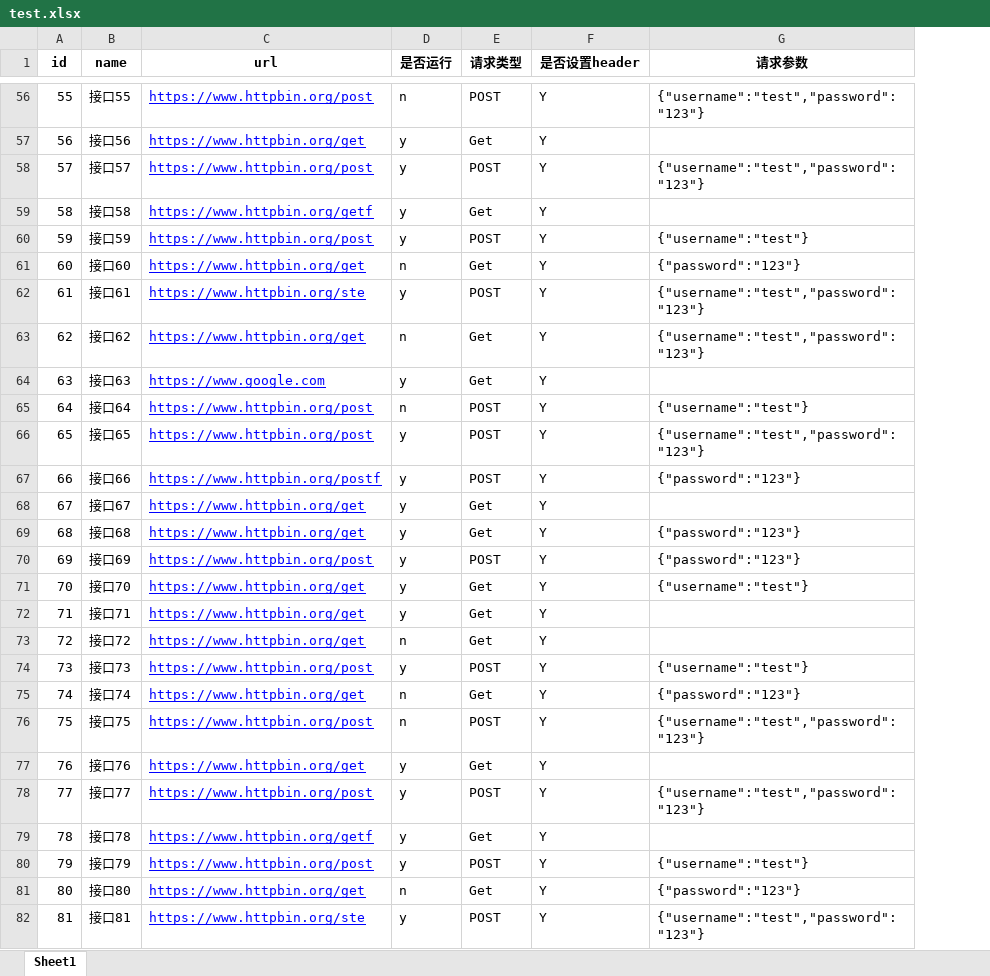
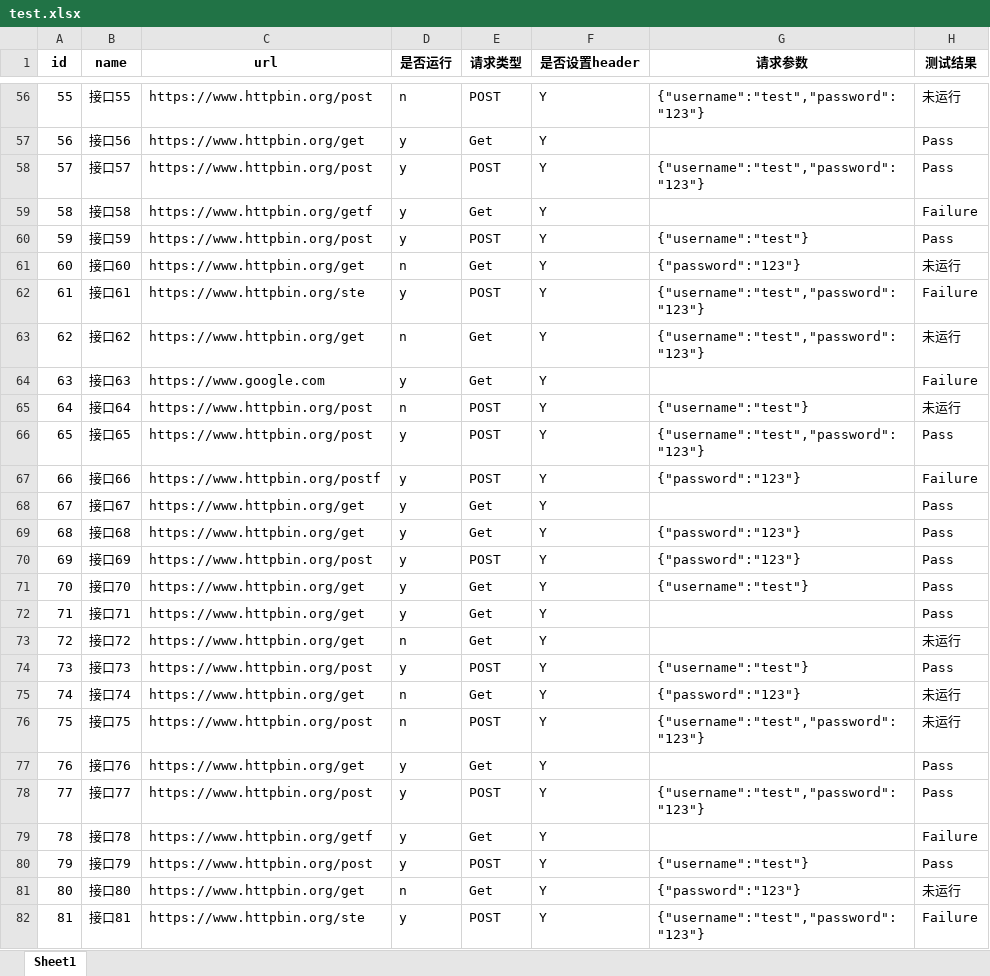
Before and after one commit to KLines/PythonDemo, an Excel workbook: python/autotest/case/test.xlsx, sheet Sheet1, drawn as a sheet; only a part is shown, gaps mark what is left out; values as stored, in another font and other column widths than the file's, no borders; the diff covers the shown part only; the diff names each change by its address in the sheet, - before the commit and + after, or states it on an @@ line.

```diff
--- a/python/autotest/case/test.xlsx (sheet Sheet1)
+++ b/python/autotest/case/test.xlsx (sheet Sheet1)
+column H (测试结果), rows 56-82: 未运行 | Pass | Pass | Failure | Pass | 未运行 | Failure | 未运行 | Failure | 未运行 | Pass | Failure | Pass | Pass | Pass | Pass | Pass | 未运行 | Pass | 未运行 | 未运行 | Pass | Pass | Failure | Pass | 未运行 | Failure
@@ C56:C82 underline: on → off, text colour: #0000FF → black @@
```
Also changed, not shown: cell formats elsewhere in this sheet, 3 other files.
